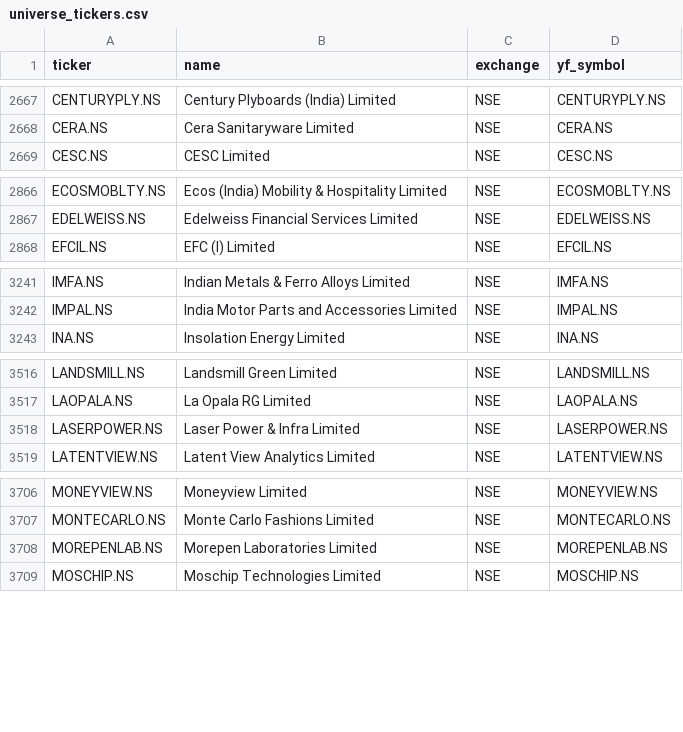
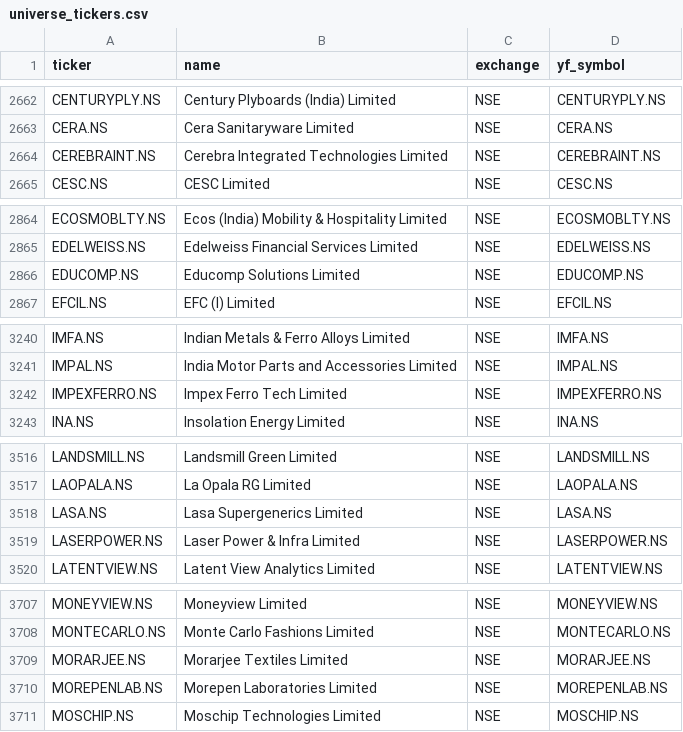
Before and after one commit to Aakash10867/graham-agent, a CSV file: universe_tickers.csv, drawn as a sheet; only a part is shown, gaps mark what is left out; the diff covers the shown part only; the diff names each change by its address in the sheet, - before the commit and + after, or states it on an @@ line.

```diff
--- a/universe_tickers.csv
+++ b/universe_tickers.csv
+row 2664: CEREBRAINT.NS | Cerebra Integrated Technologies Limited | NSE | CEREBRAINT.NS
+row 2866: EDUCOMP.NS | Educomp Solutions Limited | NSE | EDUCOMP.NS
+row 3242: IMPEXFERRO.NS | Impex Ferro Tech Limited | NSE | IMPEXFERRO.NS
+row 3518: LASA.NS | Lasa Supergenerics Limited | NSE | LASA.NS
+row 3709: MORARJEE.NS | Morarjee Textiles Limited | NSE | MORARJEE.NS
```
Also changed, not shown: 12 added rows and 7 removed rows elsewhere in this file, 2 other files.
